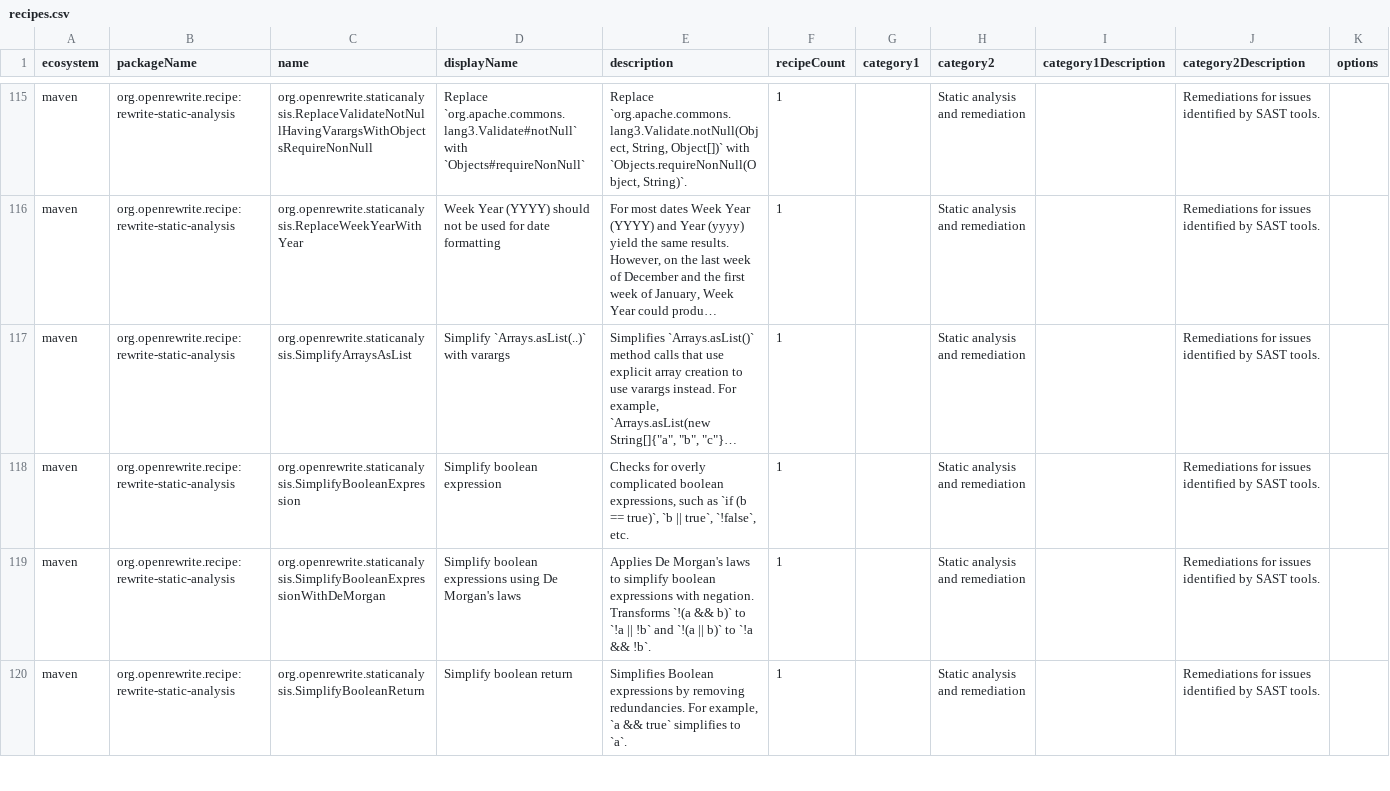
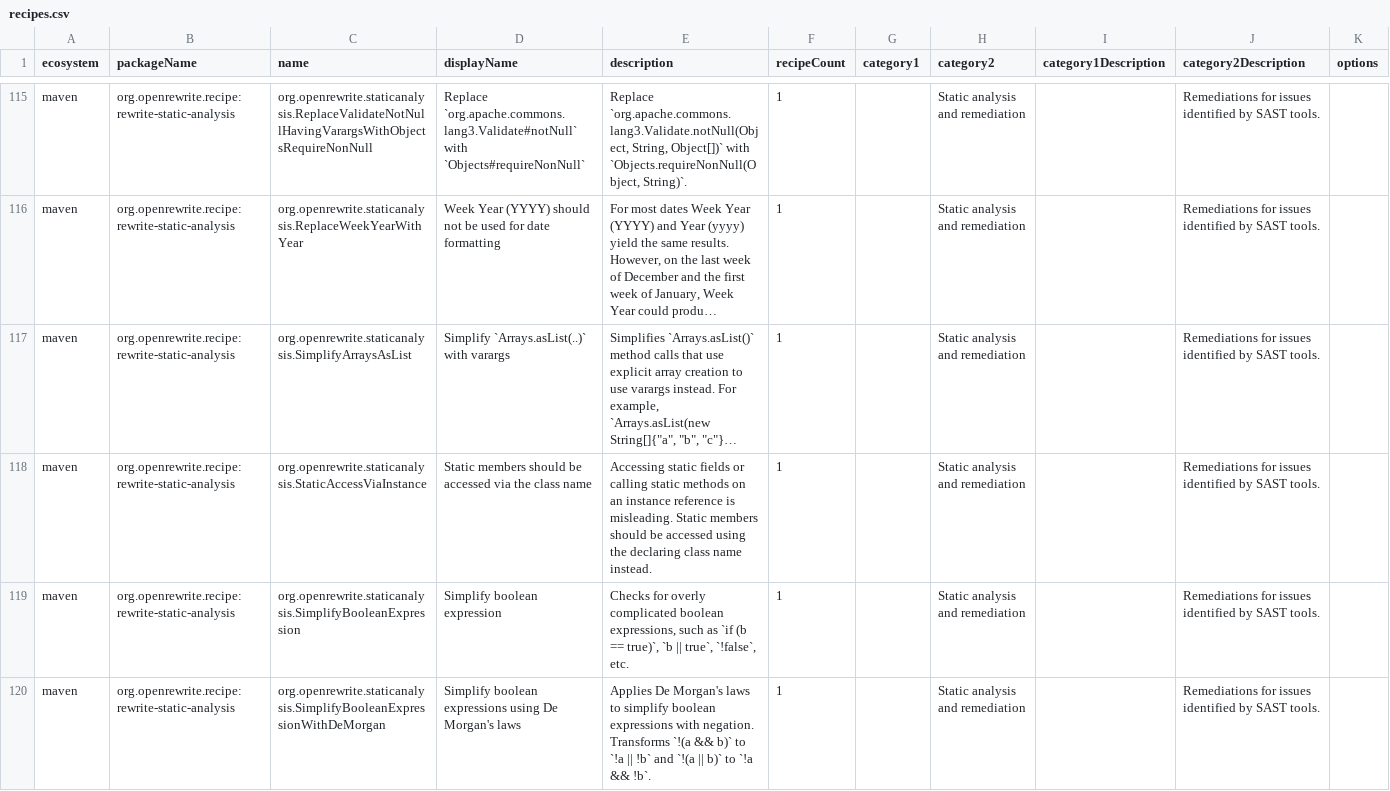
Before and after one commit to openrewrite/rewrite-static-analysis, a CSV file: src/main/resources/META-INF/rewrite/recipes.csv, drawn as a sheet; only a part is shown, gaps mark what is left out; the shorter side is filled out with more unchanged rows; long unchanged cells end in …; the diff names each change by its address in the sheet, - before the commit and + after, or states it on an @@ line.

Commit message:
Add S2209/S3252 recipe: Static members should be accessed via class name
Implements OpenRewrite recipe to replace static field/method access through instance references with access via the declaring class name. Transforms instance.staticField to ClassName.staticField and instance.staticMethod() to ClassName.staticMethod(). Covers both RSPEC-S2209 (MAJOR) and RSPEC-S3252 rules.

```diff
--- a/src/main/resources/META-INF/rewrite/recipes.csv
+++ b/src/main/resources/META-INF/rewrite/recipes.csv
+row 118: maven | org.openrewrite.recipe:rewrite-static-analysis | org.openrewrite.staticanalysis.StaticAccessViaInstance | Static members should be accessed via the class name | Accessing static fields or calling static methods on an instance reference is misleading. Static members should be accessed using the declaring class name instead. | 1 |  | Static analysis and remediation |  | Remediations for issues identified by SAST tools.
```
Also changed, not shown: 2 other files.
